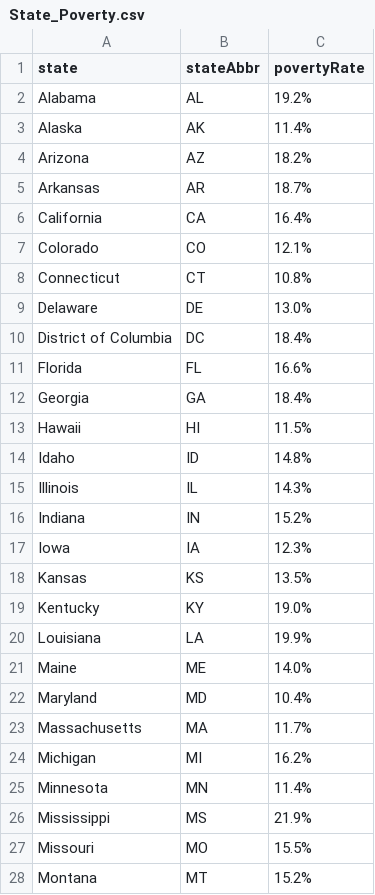
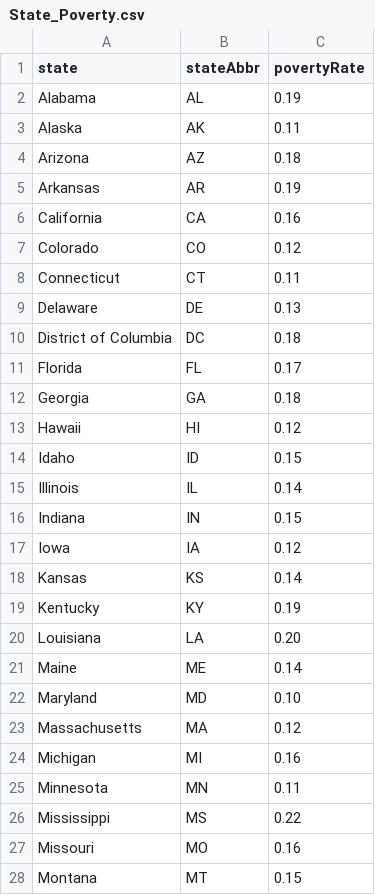
Before and after one commit to erincullen5/project_two, a CSV file: State_Poverty.csv, drawn as a sheet; only a part is shown; the diff covers the shown part only.

```diff
--- a/State_Poverty.csv
+++ b/State_Poverty.csv
@@ -1,28 +1,28 @@
 state,stateAbbr,povertyRate
-Alabama,AL,19.2%
-Alaska,AK,11.4%
-Arizona,AZ,18.2%
-Arkansas,AR,18.7%
-California,CA,16.4%
-Colorado,CO,12.1%
-Connecticut,CT,10.8%
-Delaware,DE,13.0%
-District of Columbia,DC,18.4%
-Florida,FL,16.6%
-Georgia,GA,18.4%
-Hawaii,HI,11.5%
-Idaho,ID,14.8%
-Illinois,IL,14.3%
-Indiana,IN,15.2%
-Iowa,IA,12.3%
-Kansas,KS,13.5%
-Kentucky,KY,19.0%
-Louisiana,LA,19.9%
-Maine,ME,14.0%
-Maryland,MD,10.4%
-Massachusetts,MA,11.7%
-Michigan,MI,16.2%
-Minnesota,MN,11.4%
-Mississippi,MS,21.9%
-Missouri,MO,15.5%
-Montana,MT,15.2%
+Alabama,AL,0.19
+Alaska,AK,0.11
+Arizona,AZ,0.18
+Arkansas,AR,0.19
+California,CA,0.16
+Colorado,CO,0.12
+Connecticut,CT,0.11
+Delaware,DE,0.13
+District of Columbia,DC,0.18
+Florida,FL,0.17
+Georgia,GA,0.18
+Hawaii,HI,0.12
+Idaho,ID,0.15
+Illinois,IL,0.14
+Indiana,IN,0.15
+Iowa,IA,0.12
+Kansas,KS,0.14
+Kentucky,KY,0.19
+Louisiana,LA,0.20
+Maine,ME,0.14
+Maryland,MD,0.10
+Massachusetts,MA,0.12
+Michigan,MI,0.16
+Minnesota,MN,0.11
+Mississippi,MS,0.22
+Missouri,MO,0.16
+Montana,MT,0.15
```
Also changed, not shown: 24 edited cells elsewhere in this file, State_Population.csv.
